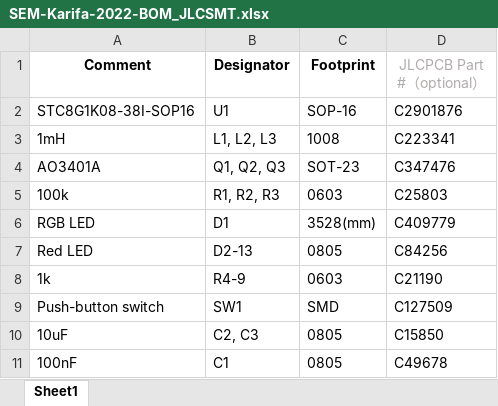
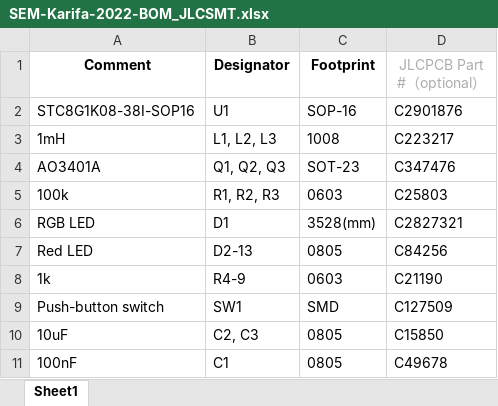
Before and after one commit to davidpete9/SEM-Karifa2022, an Excel workbook: fab/SEM-Karifa-2022-BOM_JLCSMT.xlsx, sheet Sheet1, drawn as a sheet; values as stored, in another font and other column widths than the file's, no borders; the diff names each change by its address in the sheet, - before the commit and + after, or states it on an @@ line.

Commit message:
Updated BOM for this year.

```diff
--- a/fab/SEM-Karifa-2022-BOM_JLCSMT.xlsx (sheet Sheet1)
+++ b/fab/SEM-Karifa-2022-BOM_JLCSMT.xlsx (sheet Sheet1)
-D3 (JLCPCB Part #（optional）): C223341
+D3 (JLCPCB Part #（optional）): C223217
-D6 (JLCPCB Part #（optional）): C409779
+D6 (JLCPCB Part #（optional）): C2827321
```
